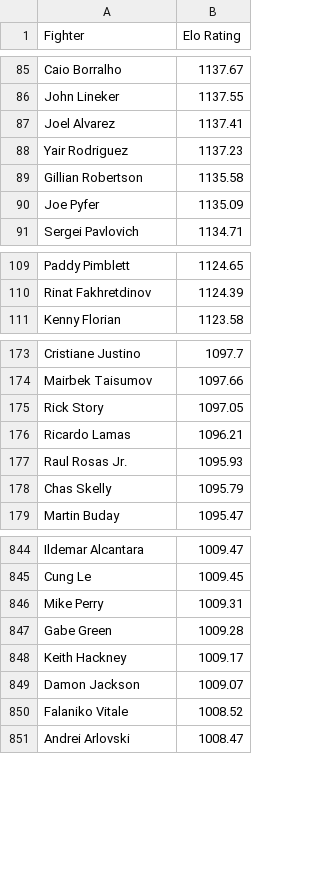
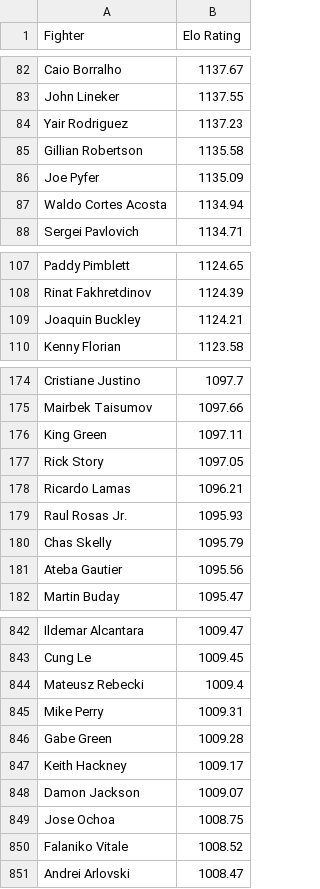
Before and after one commit to RodillasJavier/UFC-Elo-Engine, a CSV file: data/output/k_factor_adjust_current.csv, drawn as a sheet; only a part is shown, gaps mark what is left out; the diff covers the shown part only.

```diff
--- a/data/output/k_factor_adjust_current.csv
+++ b/data/output/k_factor_adjust_current.csv
@@ -86,3 +83,2 @@ Caio Borralho,1137.67
 John Lineker,1137.55
-Joel Alvarez,1137.41
 Yair Rodriguez,1137.23
@@ -90,2 +86,3 @@ Gillian Robertson,1135.58
 Joe Pyfer,1135.09
+Waldo Cortes Acosta,1134.94
 Sergei Pavlovich,1134.71
@@ -110,2 +108,3 @@ Paddy Pimblett,1124.65
 Rinat Fakhretdinov,1124.39
+Joaquin Buckley,1124.21
 Kenny Florian,1123.58
@@ -174,2 +175,3 @@ Cristiane Justino,1097.7
 Mairbek Taisumov,1097.66
+King Green,1097.11
 Rick Story,1097.05
@@ -178,2 +180,3 @@ Raul Rosas Jr.,1095.93
 Chas Skelly,1095.79
+Ateba Gautier,1095.56
 Martin Buday,1095.47
@@ -845,2 +843,3 @@ Ildemar Alcantara,1009.47
 Cung Le,1009.45
+Mateusz Rebecki,1009.4
 Mike Perry,1009.31
@@ -849,2 +848,3 @@ Keith Hackney,1009.17
 Damon Jackson,1009.07
+Jose Ochoa,1008.75
 Falaniko Vitale,1008.52
```
Also changed, not shown: 20 added rows and 25 removed rows elsewhere in this file, data/output/k_adjust_fighter_peak_elo.csv.
